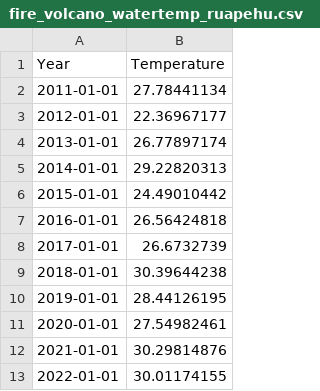
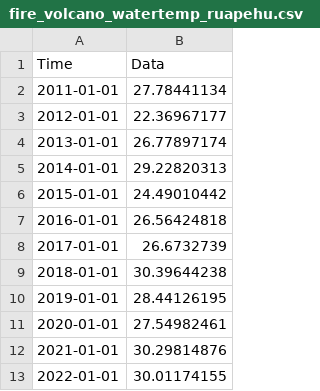
Before and after one commit to merlin-lacuna/stories-from-home-v1, a CSV file: data/fire_volcano_watertemp_ruapehu.csv, drawn as a sheet.

Commit message:
Update fire_volcano_watertemp_ruapehu.csv

```diff
--- a/data/fire_volcano_watertemp_ruapehu.csv
+++ b/data/fire_volcano_watertemp_ruapehu.csv
@@ -1,2 +1,2 @@
-Year,Temperature
+Time,Data
 2011-01-01,27.78441134
```
